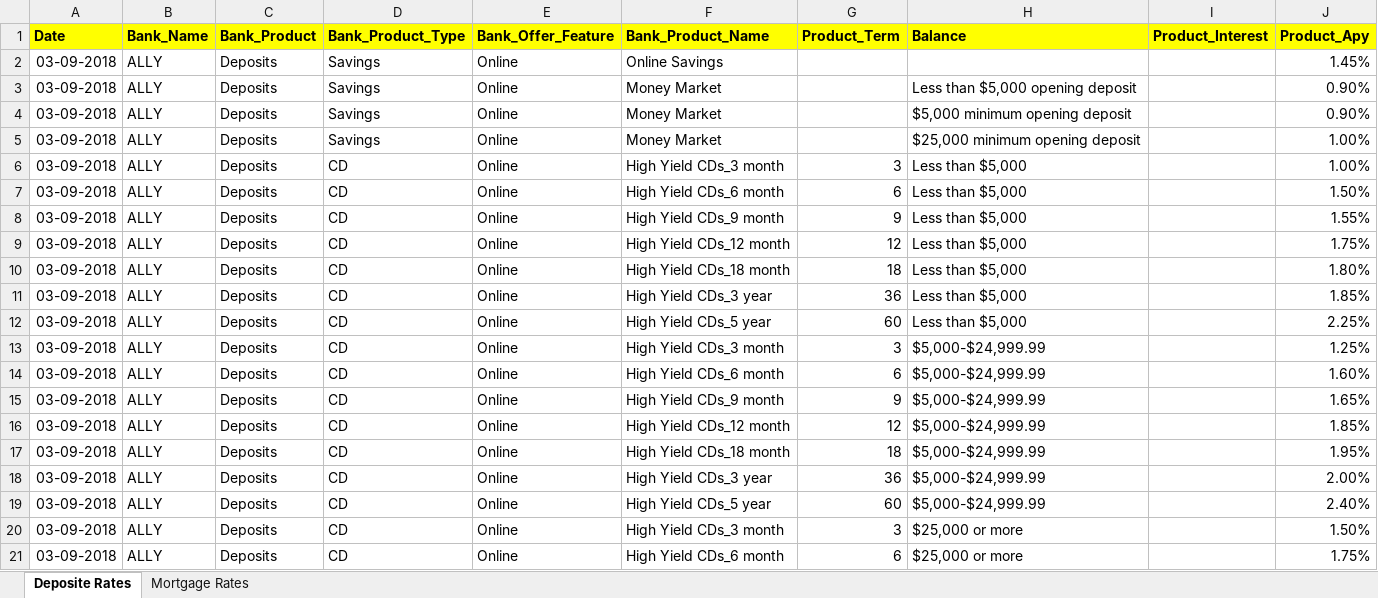
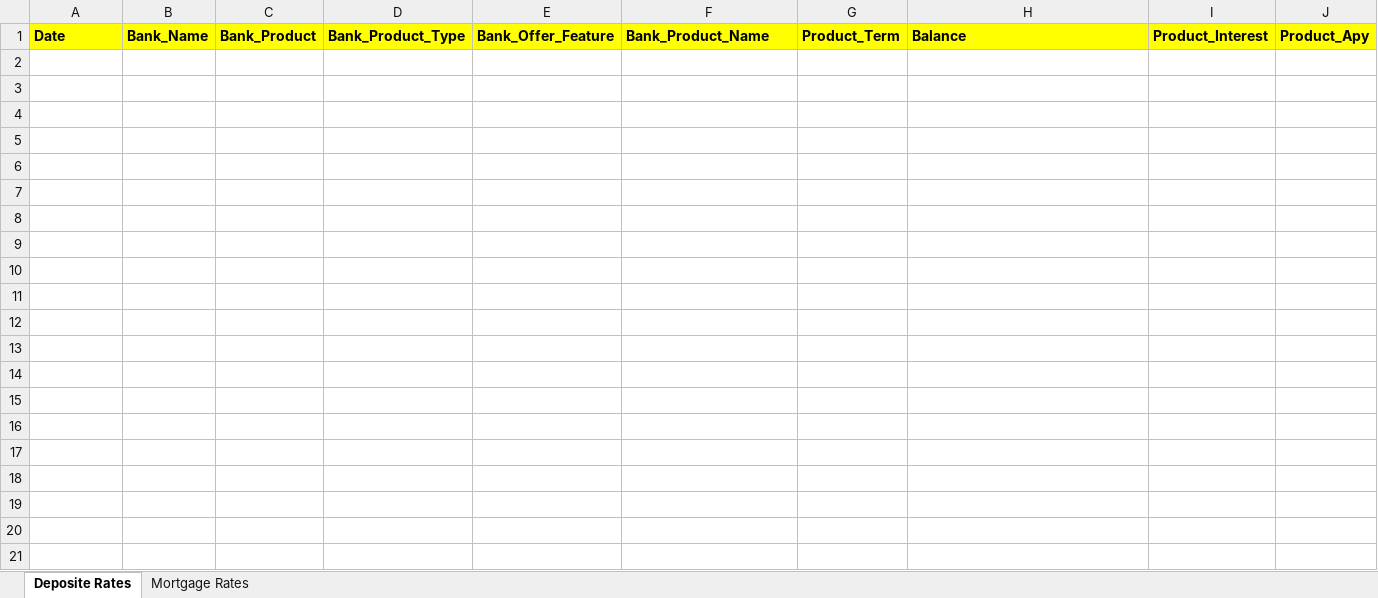
Before and after one commit to pool23/pool, an Excel workbook: scripts/Ally-2.xlsm, sheet Deposite Rates, drawn as a sheet; only a part is shown; values as stored, in another font and other column widths than the file's, no borders; charts and pictures and conditional formats not drawn; rows hold the shown columns only; the diff covers the shown part only; the diff names each change by its address in the sheet, - before the commit and + after, or states it on an @@ line.

Commit message:
Updated Ally

```diff
--- a/scripts/Ally-2.xlsm (sheet Deposite Rates)
+++ b/scripts/Ally-2.xlsm (sheet Deposite Rates)
-row 2: 03-09-2018 | ALLY | Deposits | Savings | Online | Online Savings |  |  |  | 1.45%
-row 3: 03-09-2018 | ALLY | Deposits | Savings | Online | Money Market |  | Less than $5,000 opening deposit |  | 0.90%
-row 4: 03-09-2018 | ALLY | Deposits | Savings | Online | Money Market |  | $5,000 minimum opening deposit |  | 0.90%
-row 5: 03-09-2018 | ALLY | Deposits | Savings | Online | Money Market |  | $25,000 minimum opening deposit |  | 1.00%
-row 6: 03-09-2018 | ALLY | Deposits | CD | Online | High Yield CDs_3 month | 3 | Less than $5,000 |  | 1.00%
-row 7: 03-09-2018 | ALLY | Deposits | CD | Online | High Yield CDs_6 month | 6 | Less than $5,000 |  | 1.50%
-row 8: 03-09-2018 | ALLY | Deposits | CD | Online | High Yield CDs_9 month | 9 | Less than $5,000 |  | 1.55%
-row 9: 03-09-2018 | ALLY | Deposits | CD | Online | High Yield CDs_12 month | 12 | Less than $5,000 |  | 1.75%
-row 10: 03-09-2018 | ALLY | Deposits | CD | Online | High Yield CDs_18 month | 18 | Less than $5,000 |  | 1.80%
-row 11: 03-09-2018 | ALLY | Deposits | CD | Online | High Yield CDs_3 year | 36 | Less than $5,000 |  | 1.85%
-row 12: 03-09-2018 | ALLY | Deposits | CD | Online | High Yield CDs_5 year | 60 | Less than $5,000 |  | 2.25%
-row 13: 03-09-2018 | ALLY | Deposits | CD | Online | High Yield CDs_3 month | 3 | $5,000-$24,999.99 |  | 1.25%
-row 14: 03-09-2018 | ALLY | Deposits | CD | Online | High Yield CDs_6 month | 6 | $5,000-$24,999.99 |  | 1.60%
-row 15: 03-09-2018 | ALLY | Deposits | CD | Online | High Yield CDs_9 month | 9 | $5,000-$24,999.99 |  | 1.65%
-row 16: 03-09-2018 | ALLY | Deposits | CD | Online | High Yield CDs_12 month | 12 | $5,000-$24,999.99 |  | 1.85%
-row 17: 03-09-2018 | ALLY | Deposits | CD | Online | High Yield CDs_18 month | 18 | $5,000-$24,999.99 |  | 1.95%
-row 18: 03-09-2018 | ALLY | Deposits | CD | Online | High Yield CDs_3 year | 36 | $5,000-$24,999.99 |  | 2.00%
-row 19: 03-09-2018 | ALLY | Deposits | CD | Online | High Yield CDs_5 year | 60 | $5,000-$24,999.99 |  | 2.40%
-row 20: 03-09-2018 | ALLY | Deposits | CD | Online | High Yield CDs_3 month | 3 | $25,000 or more |  | 1.50%
-row 21: 03-09-2018 | ALLY | Deposits | CD | Online | High Yield CDs_6 month | 6 | $25,000 or more |  | 1.75%
```
Also changed, not shown: 16 removed rows elsewhere in this sheet, sheet Mortgage Rates.
